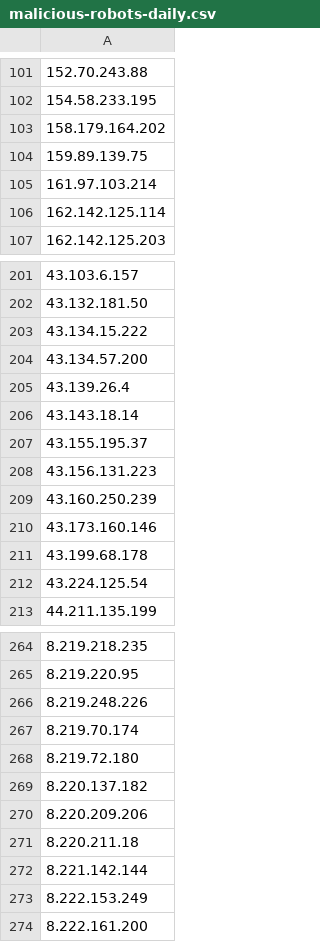
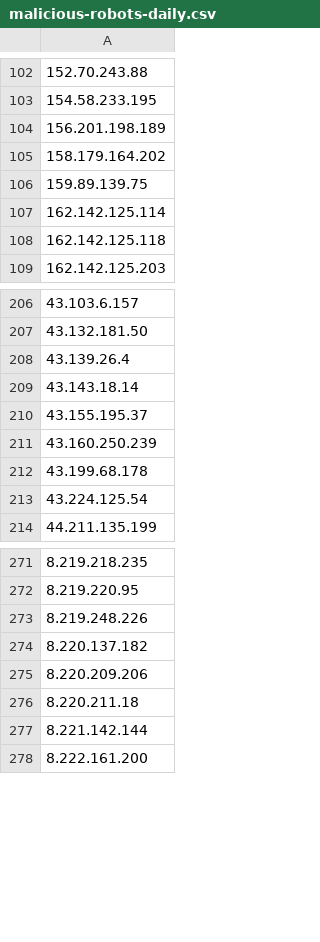
Before and after one commit to DXC-0/Malicious-Robots, a CSV file: malicious-robots-daily.csv, drawn as a sheet; only a part is shown, gaps mark what is left out; removed rows and columns are numbered as before the commit, all else as after; the diff covers the shown part only; the diff names each change by its address in the sheet, - before the commit and + after, or states it on an @@ line.

```diff
--- a/malicious-robots-daily.csv
+++ b/malicious-robots-daily.csv
+row 104: 156.201.198.189
-row 105: 161.97.103.214
+row 108: 162.142.125.118
-row 203: 43.134.15.222
-row 204: 43.134.57.200
-row 208: 43.156.131.223
-row 210: 43.173.160.146
-row 267: 8.219.70.174
-row 268: 8.219.72.180
-row 273: 8.222.153.249
```
Also changed, not shown: 19 added rows, 9 removed rows and 1 edited cell elsewhere in this file, 1 other file.
